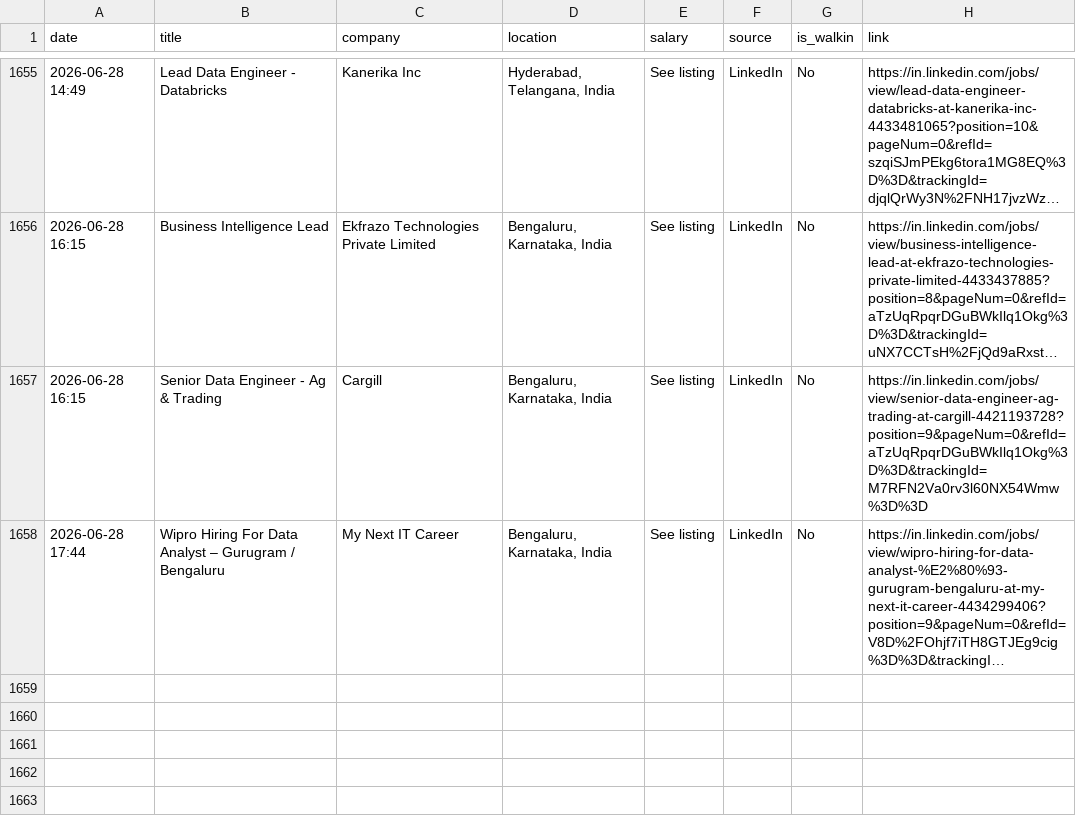
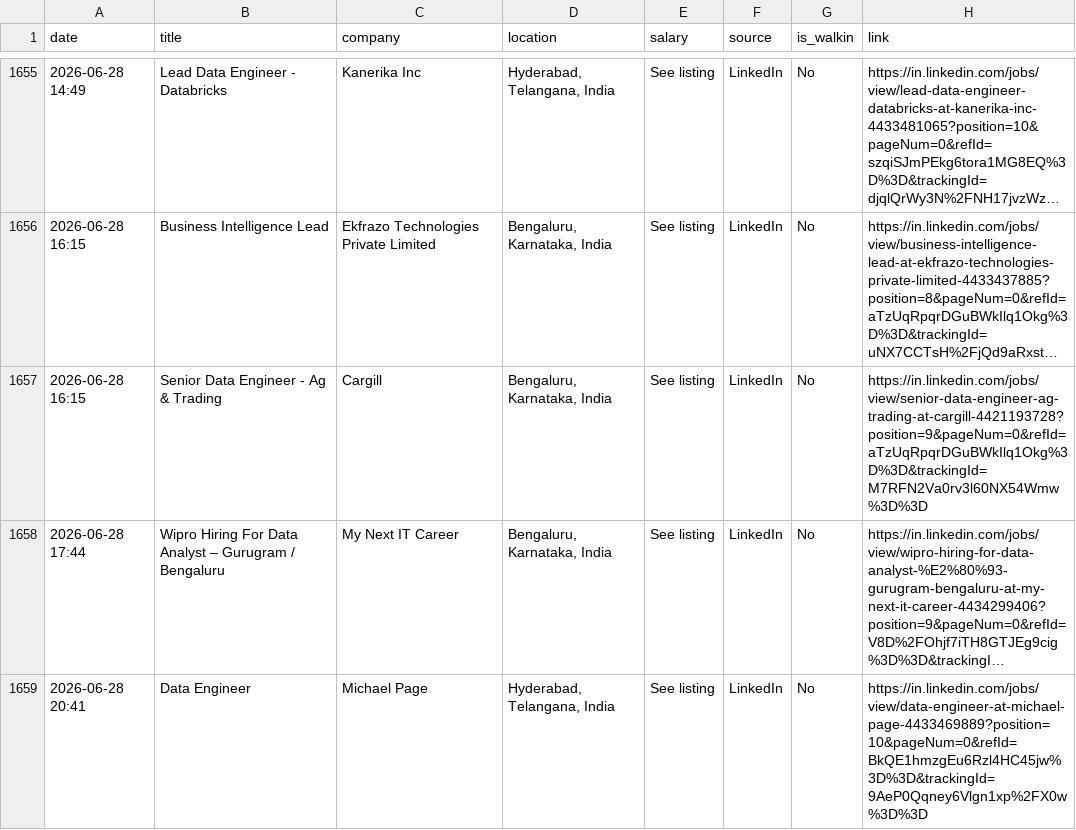
Before and after one commit to Seetha18/job-hunter, a CSV file: application_log.csv, drawn as a sheet; only a part is shown, gaps mark what is left out; long unchanged cells end in …; the diff names each change by its address in the sheet, - before the commit and + after, or states it on an @@ line.

```diff
--- a/application_log.csv
+++ b/application_log.csv
+row 1659: 2026-06-28 20:41 | Data Engineer | Michael Page | Hyderabad, Telangana, India | See listing | LinkedIn | No | https://in.linkedin.com/jobs/view/data-engineer-at-michael-page-4433469889?position=10&pageNum=0&refId=BkQE1hmzgEu6Rzl4HC45jw%3D%3D&trackingId=9AeP0Qqney6Vlgn1xp%2FX0w%3D%3D
```
Also changed, not shown: 1 other file.
